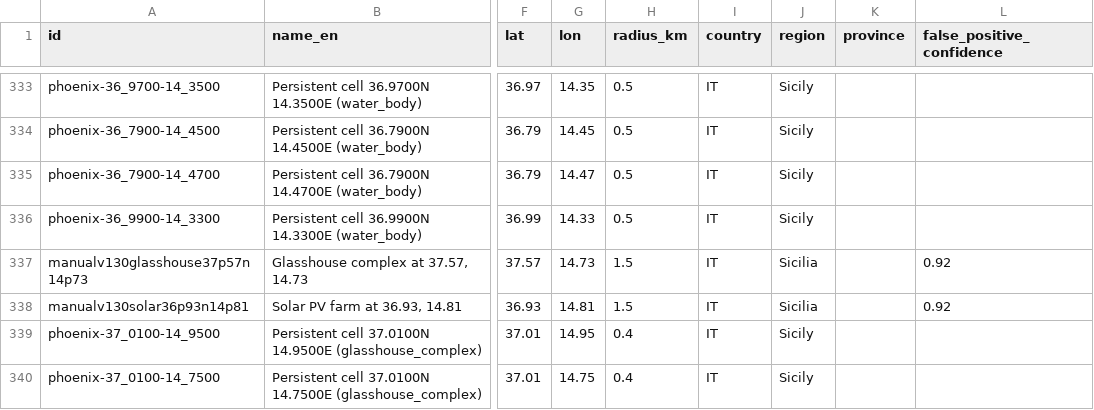
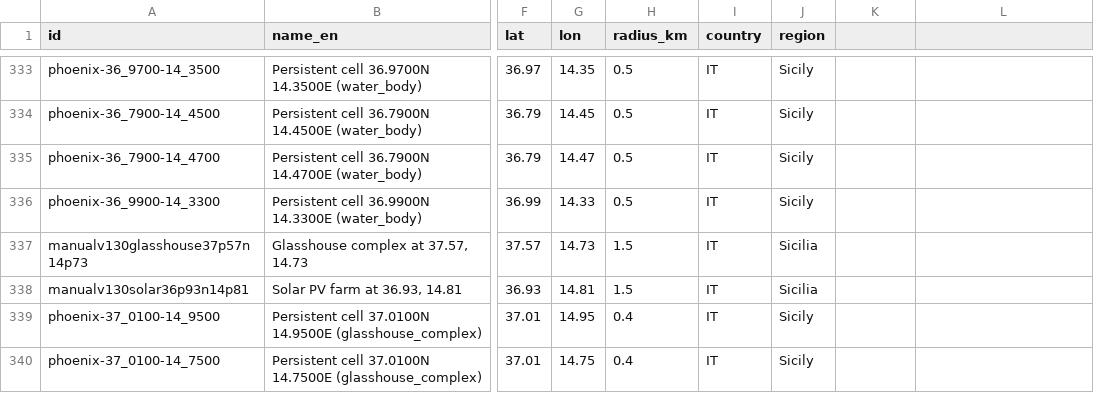
Before and after one commit to markl02us/persistent-thermal-sources-sicily, a CSV file: data/sources.csv, drawn as a sheet; only a part is shown, gaps mark what is left out; the diff covers the shown part only; the diff names each change by its address in the sheet, - before the commit and + after, or states it on an @@ line.

```diff
--- a/data/sources.csv
+++ b/data/sources.csv
-K1: province
+K1: (empty)
-L1: false_positive_confidence
+L1: (empty)
-L337:L338: 0.92
+L337:L338: (empty)
```
Also changed, not shown: 32 edited cells elsewhere in this file, 4 other files.
